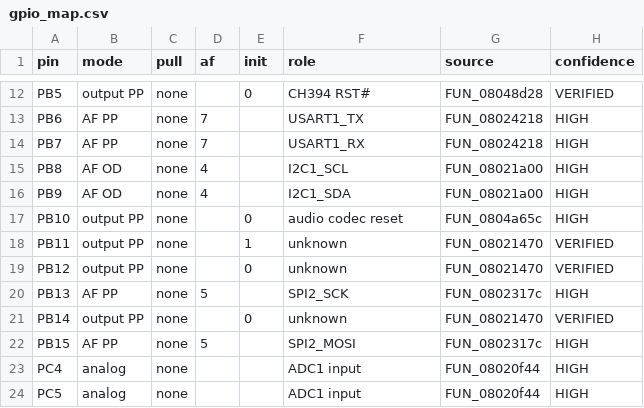
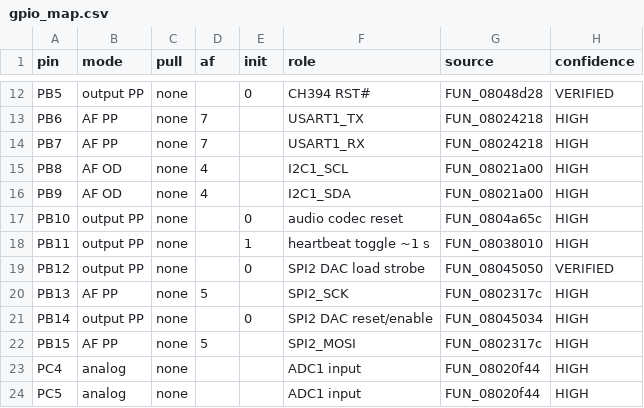
Before and after one commit to fventuri/g7250-base, a CSV file: main_unit/analysis/peripherals/gpio_map.csv, drawn as a sheet; only a part is shown, gaps mark what is left out.

```diff
--- a/main_unit/analysis/peripherals/gpio_map.csv
+++ b/main_unit/analysis/peripherals/gpio_map.csv
@@ -17,6 +17,6 @@ PB9,AF OD,none,4,,I2C1_SDA,FUN_08021a00,HIGH
 PB10,output PP,none,,0,audio codec reset,FUN_0804a65c,HIGH
-PB11,output PP,none,,1,unknown,FUN_08021470,VERIFIED
-PB12,output PP,none,,0,unknown,FUN_08021470,VERIFIED
+PB11,output PP,none,,1,heartbeat toggle ~1 s,FUN_08038010,HIGH
+PB12,output PP,none,,0,SPI2 DAC load strobe,FUN_08045050,VERIFIED
 PB13,AF PP,none,5,,SPI2_SCK,FUN_0802317c,HIGH
-PB14,output PP,none,,0,unknown,FUN_08021470,VERIFIED
+PB14,output PP,none,,0,SPI2 DAC reset/enable,FUN_08045034,HIGH
 PB15,AF PP,none,5,,SPI2_MOSI,FUN_0802317c,HIGH
```
Also changed, not shown: main_unit/analysis/peripherals/spi123.csv, 4 other files.
